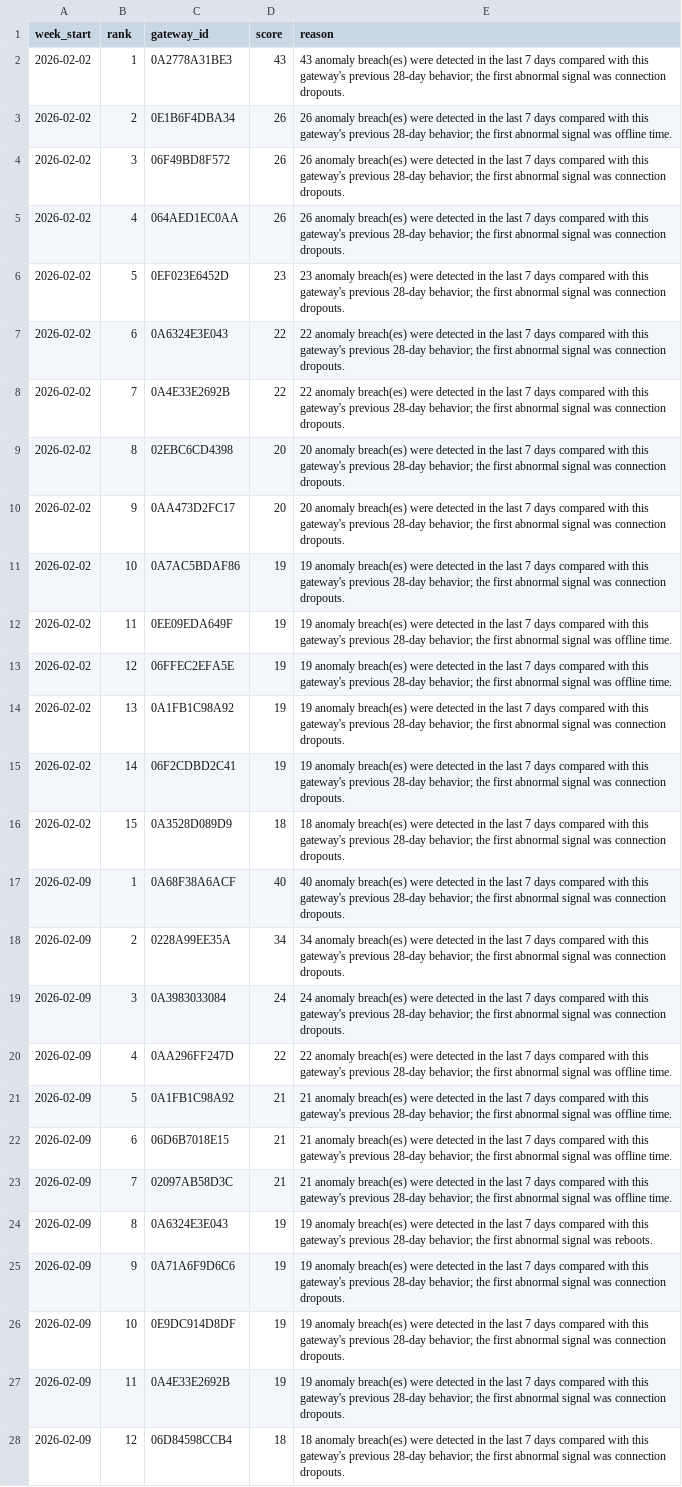
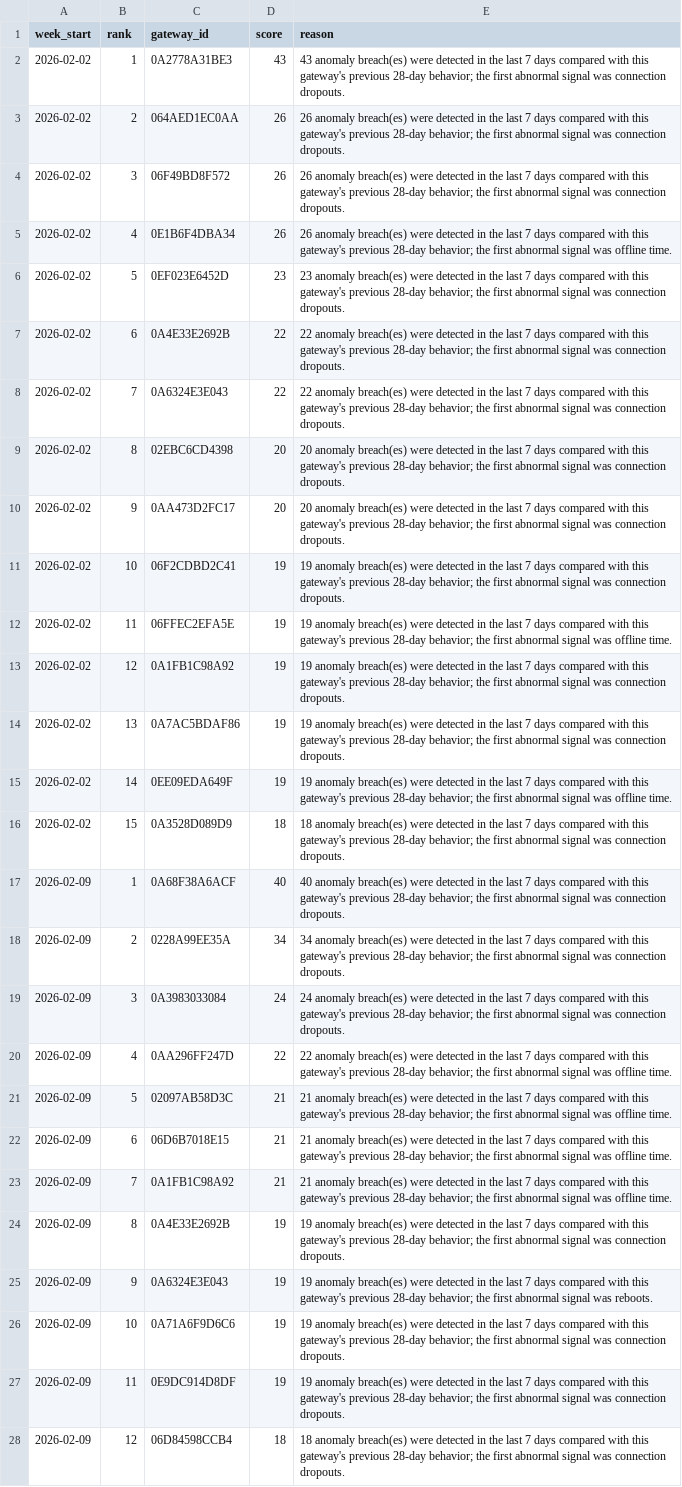
Before and after one commit to kurakulaharshitha/lpdg-gateway-recommendation, a CSV file: predictions.csv, drawn as a sheet; only a part is shown; the diff covers the shown part only; the diff names each change by its address in the sheet, - before the commit and + after, or states it on an @@ line.

Commit message:
Make gateway ranking ties deterministic

```diff
--- a/predictions.csv
+++ b/predictions.csv
-C3 (gateway_id): 0E1B6F4DBA34
+C3 (gateway_id): 064AED1EC0AA
-E3 (reason): …signal was offline time.
+E3 (reason): …signal was connection dropouts.
-C5 (gateway_id): 064AED1EC0AA
+C5 (gateway_id): 0E1B6F4DBA34
-E5 (reason): …signal was connection dropouts.
+E5 (reason): …signal was offline time.
-C7 (gateway_id): 0A6324E3E043
+C7 (gateway_id): 0A4E33E2692B
-C8 (gateway_id): 0A4E33E2692B
+C8 (gateway_id): 0A6324E3E043
-C11 (gateway_id): 0A7AC5BDAF86
+C11 (gateway_id): 06F2CDBD2C41
-C12 (gateway_id): 0EE09EDA649F
+C12 (gateway_id): 06FFEC2EFA5E
-C13 (gateway_id): 06FFEC2EFA5E
+C13 (gateway_id): 0A1FB1C98A92
-E13 (reason): …signal was offline time.
+E13 (reason): …signal was connection dropouts.
-C14 (gateway_id): 0A1FB1C98A92
+C14 (gateway_id): 0A7AC5BDAF86
-C15 (gateway_id): 06F2CDBD2C41
+C15 (gateway_id): 0EE09EDA649F
-E15 (reason): …signal was connection dropouts.
+E15 (reason): …signal was offline time.
-C21 (gateway_id): 0A1FB1C98A92
+C21 (gateway_id): 02097AB58D3C
-C23 (gateway_id): 02097AB58D3C
+C23 (gateway_id): 0A1FB1C98A92
-C24 (gateway_id): 0A6324E3E043
+C24 (gateway_id): 0A4E33E2692B
-E24 (reason): …signal was reboots.
+E24 (reason): …signal was connection dropouts.
-C25 (gateway_id): 0A71A6F9D6C6
+C25 (gateway_id): 0A6324E3E043
-E25 (reason): …signal was connection dropouts.
+E25 (reason): …signal was reboots.
-C26 (gateway_id): 0E9DC914D8DF
+C26 (gateway_id): 0A71A6F9D6C6
-C27 (gateway_id): 0A4E33E2692B
+C27 (gateway_id): 0E9DC914D8DF
```
Also changed, not shown: 53 edited cells elsewhere in this file, 2 other files.
